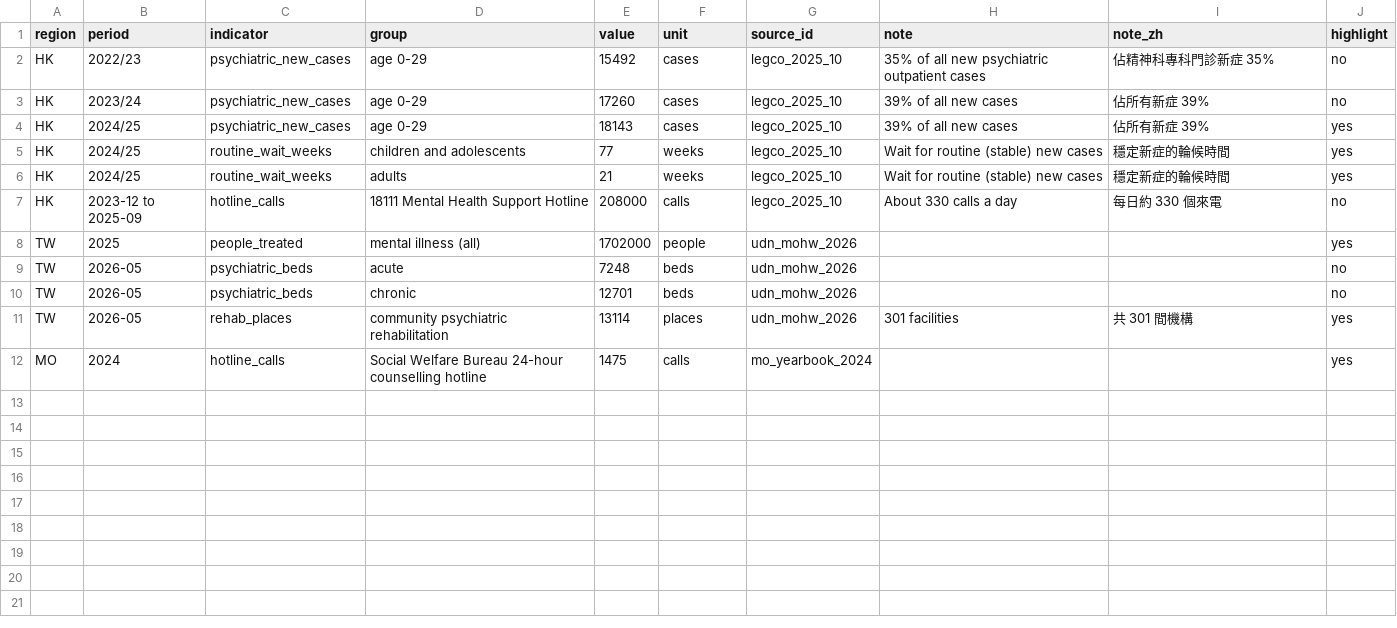
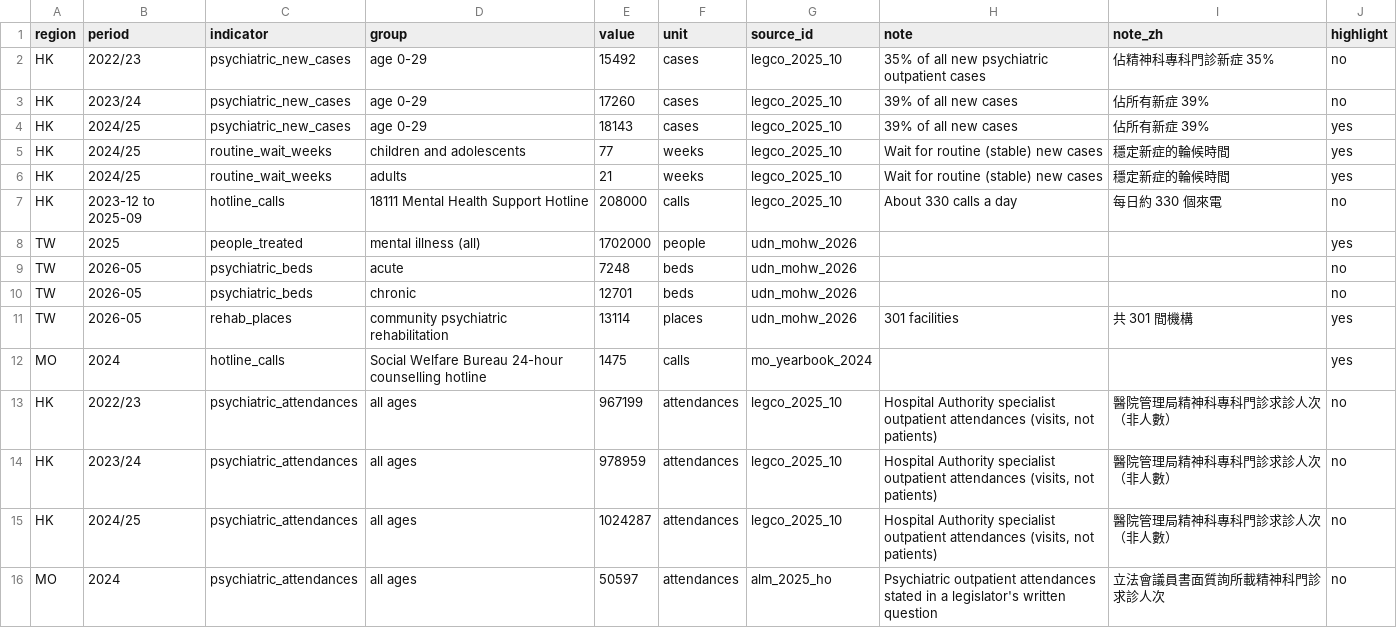
Before and after one commit to clinicmind/mental-health-atlas, a CSV file: data/services.csv, drawn as a sheet; the diff names each change by its address in the sheet, - before the commit and + after, or states it on an @@ line.

```diff
--- a/data/services.csv
+++ b/data/services.csv
+row 13: HK | 2022/23 | psychiatric_attendances | all ages | 967199 | attendances | legco_2025_10 | Hospital Authority specialist outpatient attendances (visits, not patients) | 醫院管理局精神科專科門診求診人次（非人數） | no
+row 14: HK | 2023/24 | psychiatric_attendances | all ages | 978959 | attendances | legco_2025_10 | Hospital Authority specialist outpatient attendances (visits, not patients) | 醫院管理局精神科專科門診求診人次（非人數） | no
+row 15: HK | 2024/25 | psychiatric_attendances | all ages | 1024287 | attendances | legco_2025_10 | Hospital Authority specialist outpatient attendances (visits, not patients) | 醫院管理局精神科專科門診求診人次（非人數） | no
+row 16: MO | 2024 | psychiatric_attendances | all ages | 50597 | attendances | alm_2025_ho | Psychiatric outpatient attendances stated in a legislator's written question | 立法會議員書面質詢所載精神科門診求診人次 | no
```
Also changed, not shown: data/sources.csv, 2 other files.
